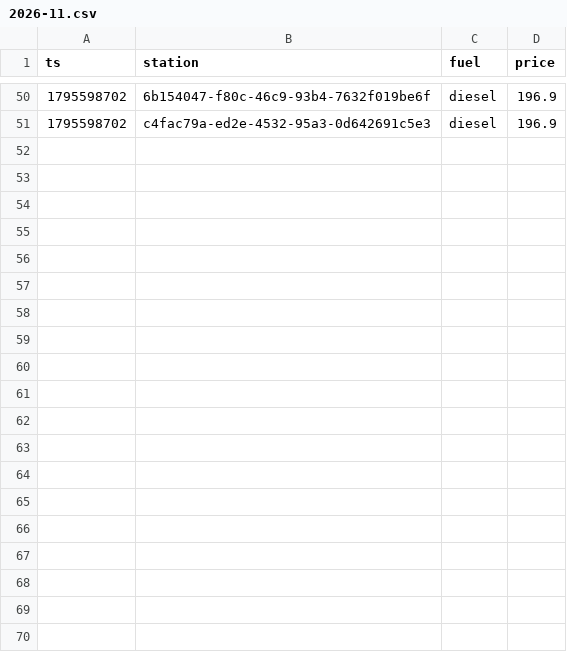
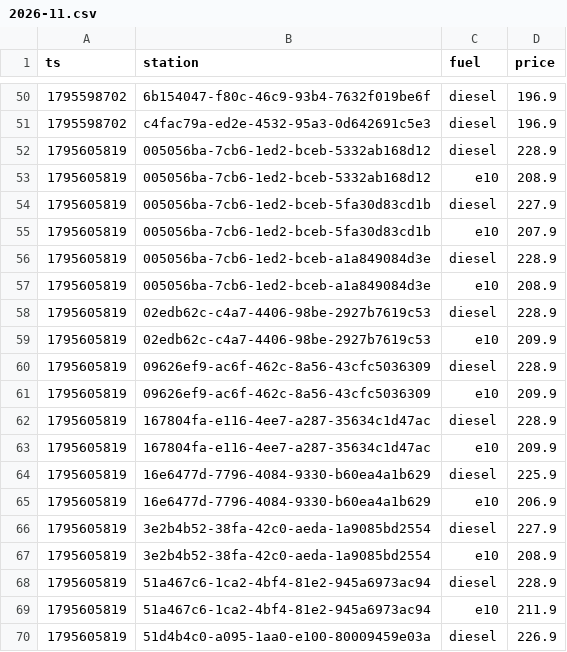
Before and after one commit to Mario-vibe/spritpreis-kompass, a CSV file: data/events/2026-11.csv, drawn as a sheet; only a part is shown, gaps mark what is left out; the diff covers the shown part only; the diff names each change by its address in the sheet, - before the commit and + after, or states it on an @@ line.

```diff
--- a/data/events/2026-11.csv
+++ b/data/events/2026-11.csv
+row 52: 1795605819 | 005056ba-7cb6-1ed2-bceb-5332ab168d12 | diesel | 228.9
+row 53: 1795605819 | 005056ba-7cb6-1ed2-bceb-5332ab168d12 | e10 | 208.9
+row 54: 1795605819 | 005056ba-7cb6-1ed2-bceb-5fa30d83cd1b | diesel | 227.9
+row 55: 1795605819 | 005056ba-7cb6-1ed2-bceb-5fa30d83cd1b | e10 | 207.9
+row 56: 1795605819 | 005056ba-7cb6-1ed2-bceb-a1a849084d3e | diesel | 228.9
+row 57: 1795605819 | 005056ba-7cb6-1ed2-bceb-a1a849084d3e | e10 | 208.9
+row 58: 1795605819 | 02edb62c-c4a7-4406-98be-2927b7619c53 | diesel | 228.9
+row 59: 1795605819 | 02edb62c-c4a7-4406-98be-2927b7619c53 | e10 | 209.9
+row 60: 1795605819 | 09626ef9-ac6f-462c-8a56-43cfc5036309 | diesel | 228.9
+row 61: 1795605819 | 09626ef9-ac6f-462c-8a56-43cfc5036309 | e10 | 209.9
+row 62: 1795605819 | 167804fa-e116-4ee7-a287-35634c1d47ac | diesel | 228.9
+row 63: 1795605819 | 167804fa-e116-4ee7-a287-35634c1d47ac | e10 | 209.9
+row 64: 1795605819 | 16e6477d-7796-4084-9330-b60ea4a1b629 | diesel | 225.9
+row 65: 1795605819 | 16e6477d-7796-4084-9330-b60ea4a1b629 | e10 | 206.9
+row 66: 1795605819 | 3e2b4b52-38fa-42c0-aeda-1a9085bd2554 | diesel | 227.9
+row 67: 1795605819 | 3e2b4b52-38fa-42c0-aeda-1a9085bd2554 | e10 | 208.9
+row 68: 1795605819 | 51a467c6-1ca2-4bf4-81e2-945a6973ac94 | diesel | 228.9
+row 69: 1795605819 | 51a467c6-1ca2-4bf4-81e2-945a6973ac94 | e10 | 211.9
+row 70: 1795605819 | 51d4b4c0-a095-1aa0-e100-80009459e03a | diesel | 226.9
```
Also changed, not shown: 11 added rows elsewhere in this file, 3 other files.
